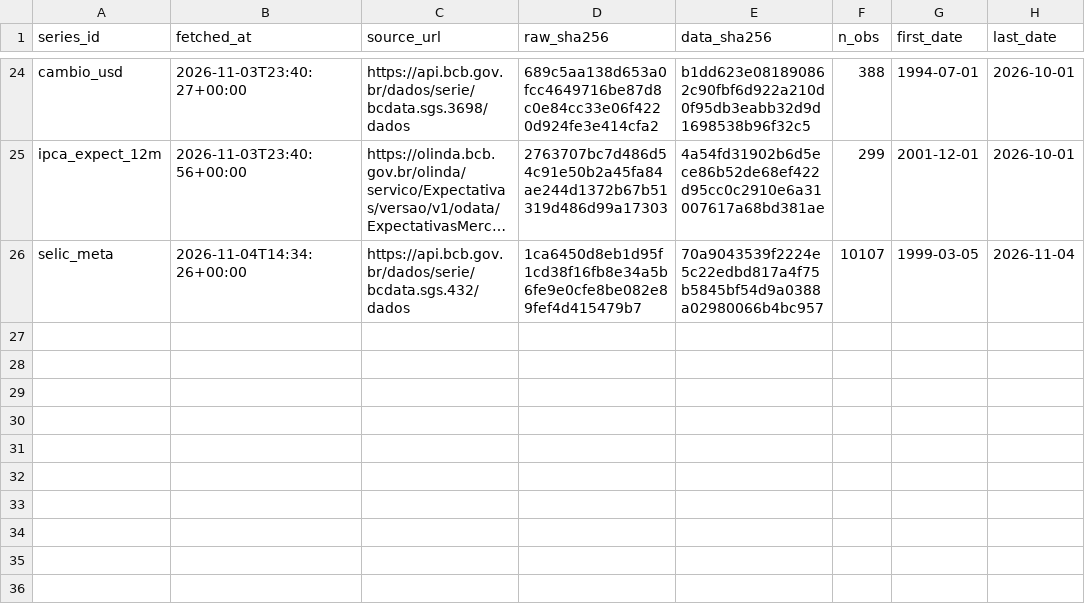
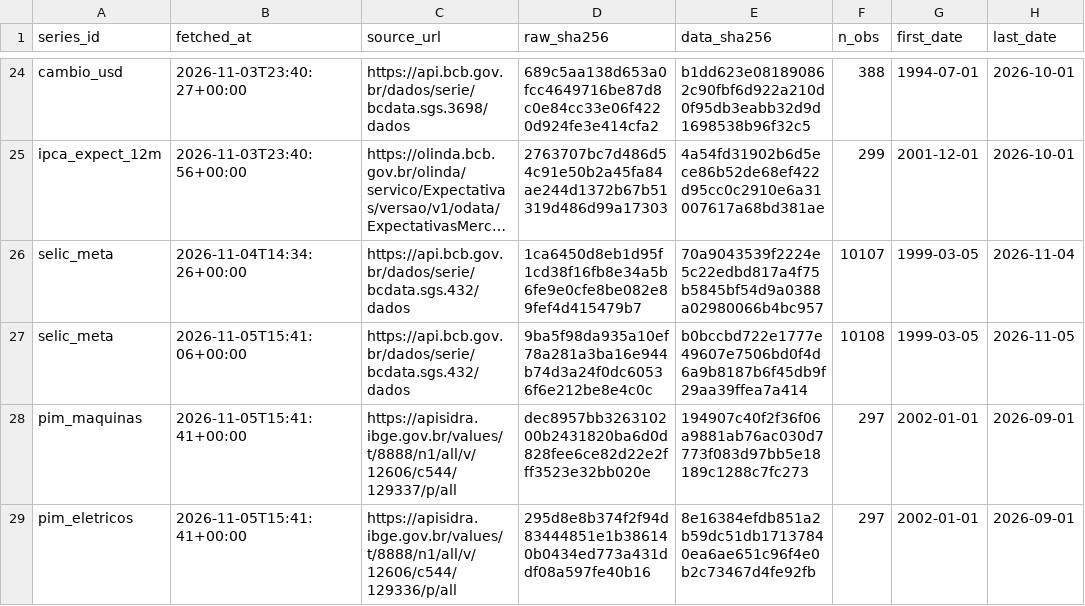
Before and after one commit to lcgalera/econatlas, a CSV file: registro/coletas.csv, drawn as a sheet; only a part is shown, gaps mark what is left out; long unchanged cells end in …; the diff names each change by its address in the sheet, - before the commit and + after, or states it on an @@ line.

```diff
--- a/registro/coletas.csv
+++ b/registro/coletas.csv
+row 27: selic_meta | 2026-11-05T15:41:06+00:00 | https://api.bcb.gov.br/dados/serie/bcdata.sgs.432/dados | 9ba5f98da935a10ef78a281a3ba16e944b74d3a24f0dc60536f6e212be8e4c0c | b0bccbd722e1777e49607e7506bd0f4d6a9b8187b6f45db9f29aa39ffea7a414 | 10108 | 1999-03-05 | 2026-11-05
+row 28: pim_maquinas | 2026-11-05T15:41:41+00:00 | https://apisidra.ibge.gov.br/values/t/8888/n1/all/v/12606/c544/129337/p/all | dec8957bb326310200b2431820ba6d0d828fee6ce82d22e2fff3523e32bb020e | 194907c40f2f36f06a9881ab76ac030d7773f083d97bb5e18189c1288c7fc273 | 297 | 2002-01-01 | 2026-09-01
+row 29: pim_eletricos | 2026-11-05T15:41:41+00:00 | https://apisidra.ibge.gov.br/values/t/8888/n1/all/v/12606/c544/129336/p/all | 295d8e8b374f2f94d83444851e1b386140b0434ed773a431ddf08a597fe40b16 | 8e16384efdb851a2b59dc51db17137840ea6ae651c96f4e0b2c73467d4fe92fb | 297 | 2002-01-01 | 2026-09-01
```
Also changed, not shown: registro/previsoes_setoriais.csv.
